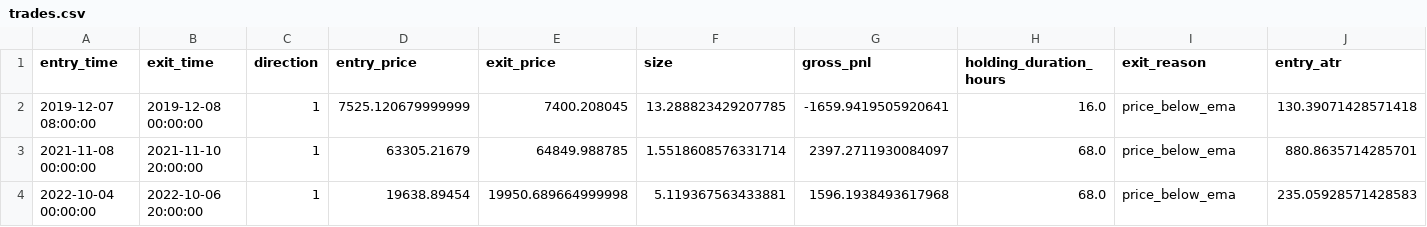
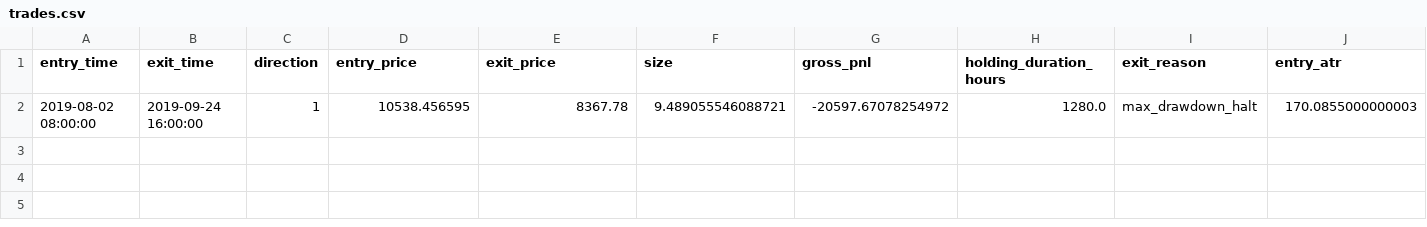
Before and after one commit to SabareeshChinta/BTCUSDT_Quant_System, a CSV file: reports/backtest/4h/S1/trades.csv, drawn as a sheet; only a part is shown; removed rows and columns are numbered as before the commit, all else as after; rows hold the shown columns only; the diff names each change by its address in the sheet, - before the commit and + after, or states it on an @@ line.

```diff
--- a/reports/backtest/4h/S1/trades.csv
+++ b/reports/backtest/4h/S1/trades.csv
-row 2: 2019-12-07 08:00:00 | 2019-12-08 00:00:00 | 1 | 7525.120679999999 | 7400.208045 | 13.288823429207785 | -1659.9419505920641 | 16.0 | price_below_ema | 130.39071428571418
-row 3: 2021-11-08 00:00:00 | 2021-11-10 20:00:00 | 1 | 63305.21679 | 64849.988785 | 1.5518608576331714 | 2397.2711930084097 | 68.0 | price_below_ema | 880.8635714285701
-row 4: 2022-10-04 00:00:00 | 2022-10-06 20:00:00 | 1 | 19638.89454 | 19950.689664999998 | 5.119367563433881 | 1596.1938493617968 | 68.0 | price_below_ema | 235.05928571428583
+row 2: 2019-08-02 08:00:00 | 2019-09-24 16:00:00 | 1 | 10538.456595 | 8367.78 | 9.489055546088721 | -20597.67078254972 | 1280.0 | max_drawdown_halt | 170.0855000000003
```
Also changed, not shown: reports/backtest/1h/ablation_comparison.csv, reports/backtest/30m/S1/trades.csv, 46 other files.
